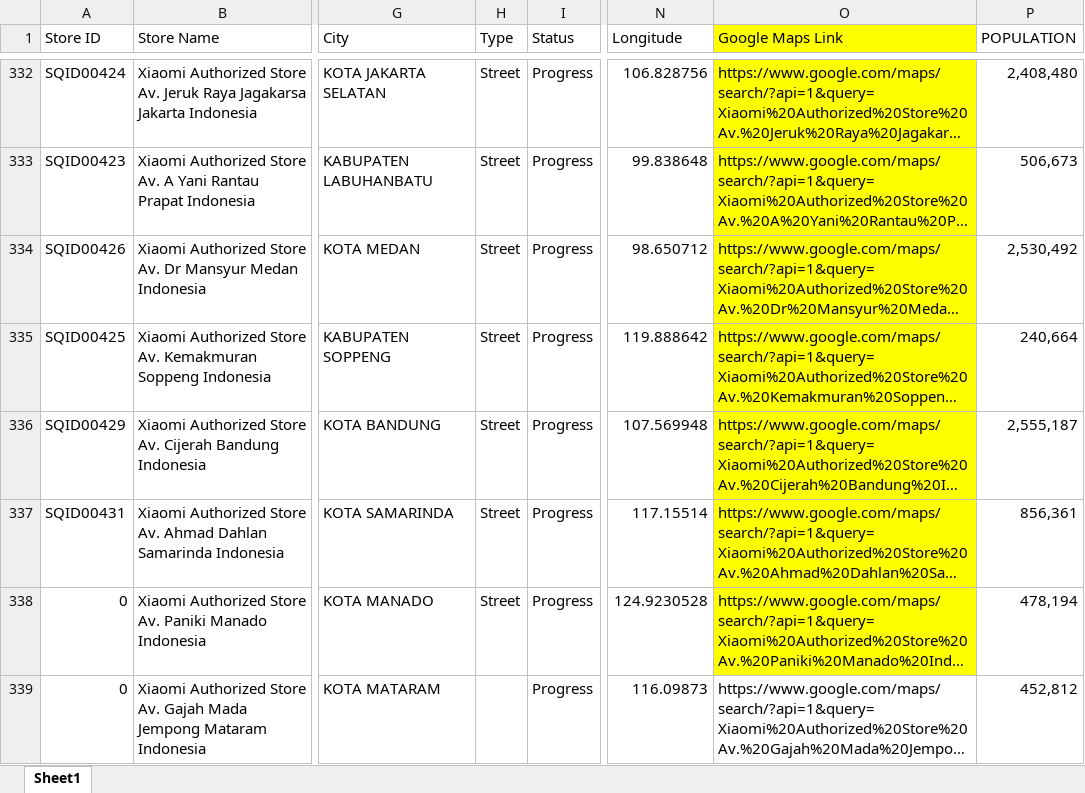
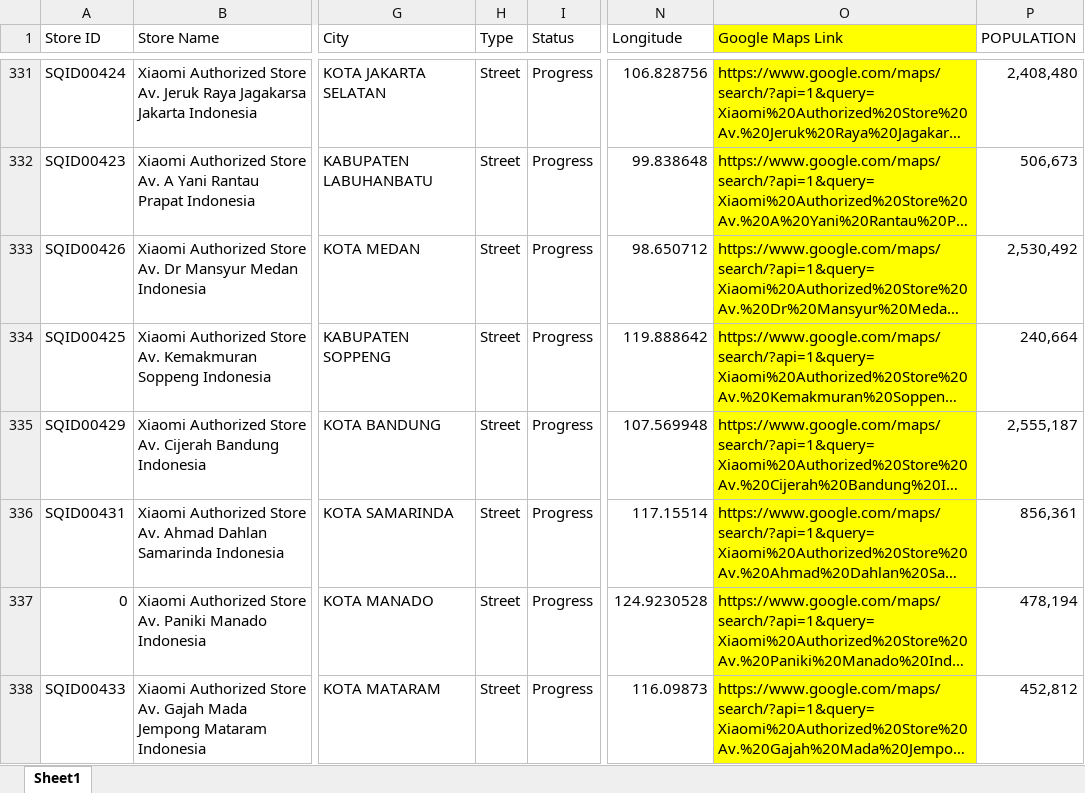
Before and after one commit to adamlubis/Xiaomi-Store-Locator, an Excel workbook: output/stores_complete.xlsx, sheet Sheet1, drawn as a sheet; only a part is shown, gaps mark what is left out; long unchanged cells end in …; values as stored, in another font and other column widths than the file's, no borders; conditional formats not drawn; addresses are those after the commit; the diff covers the shown part only; the diff names each change by its address in the sheet, - before the commit and + after, or states it on an @@ line.

```diff
--- a/output/stores_complete.xlsx (sheet Sheet1)
+++ b/output/stores_complete.xlsx (sheet Sheet1)
-A338 (Store ID): 0
+A338 (Store ID): SQID00433
-H338 (Type): (empty)
+H338 (Type): Street
-O338 fill: none
+O338 fill: #FFFF00
```
Also changed, not shown: 1 added row, 1 removed row and 15 edited cells elsewhere in this sheet, 1 other file.
